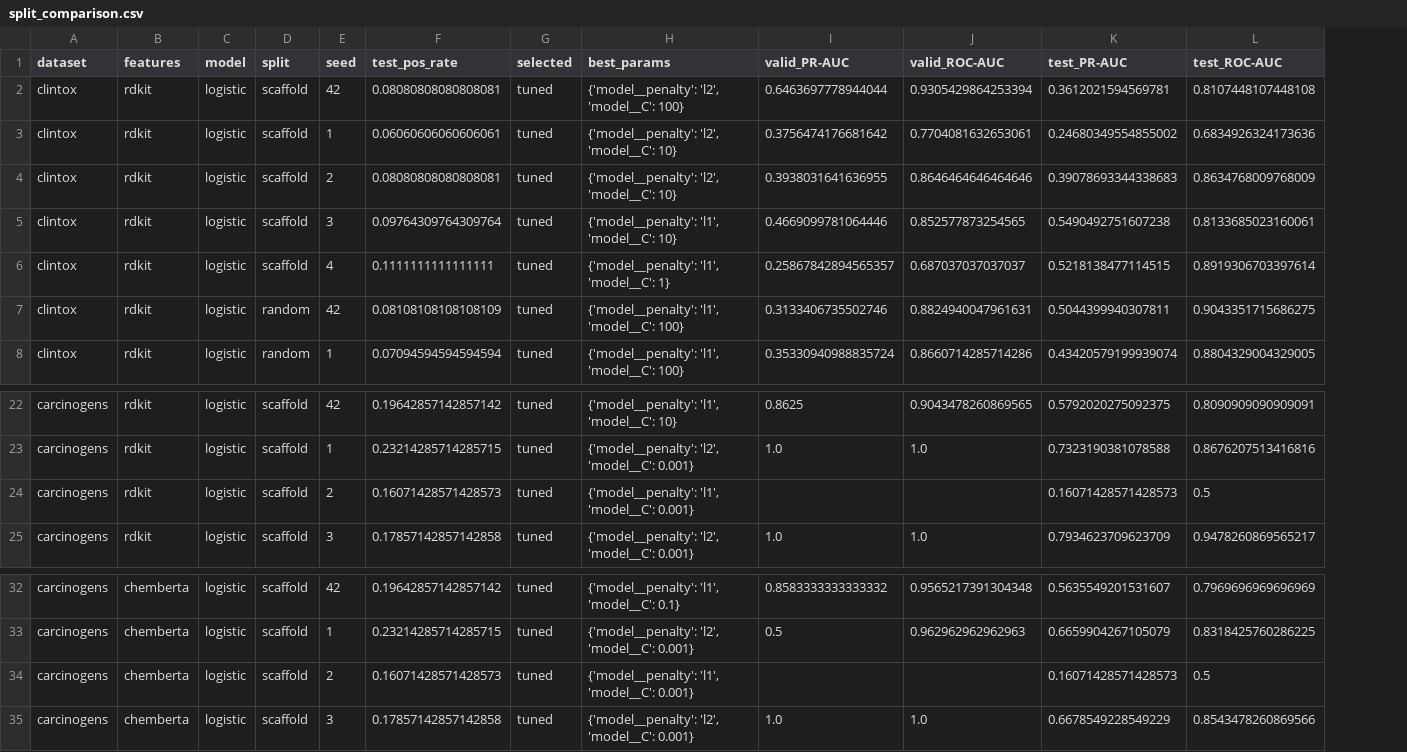
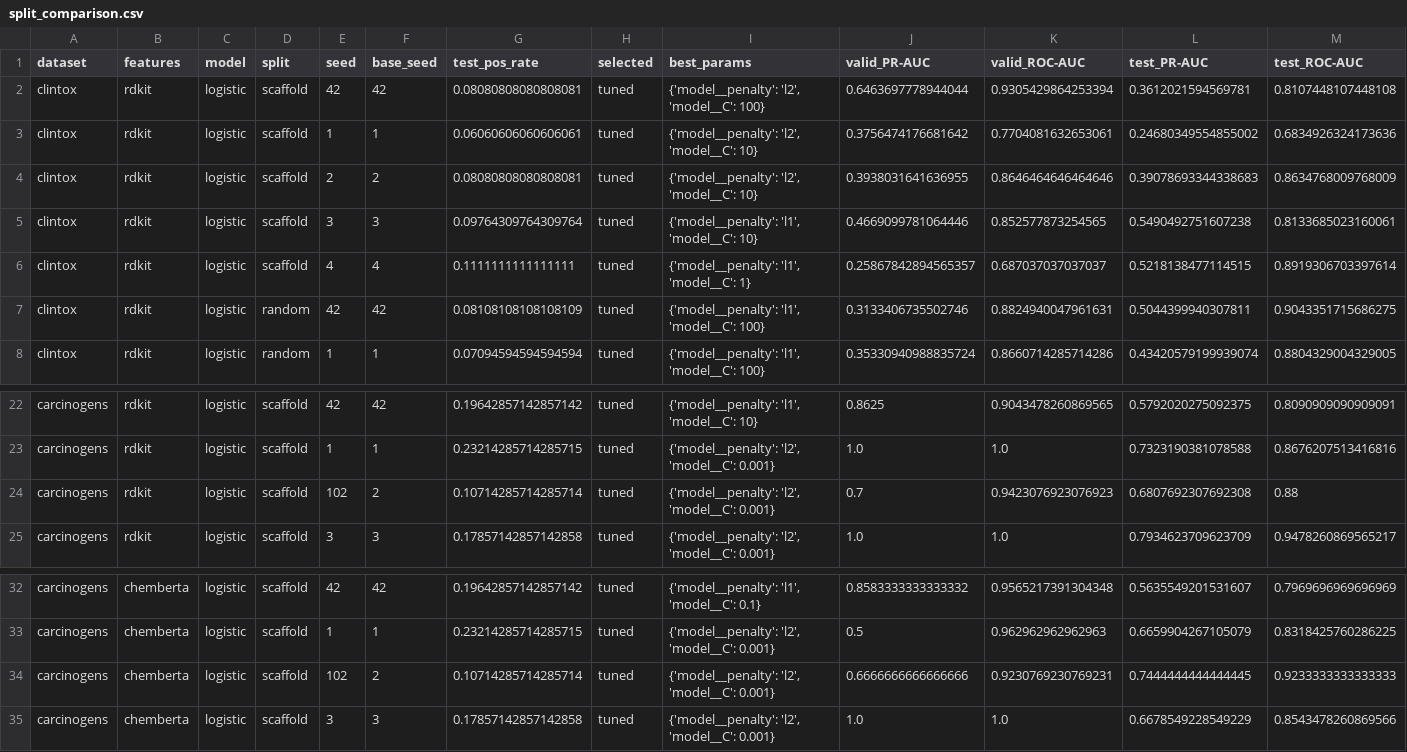
Before and after one commit to angelinatheodosi/drugxai, a CSV file: results/split_comparison.csv, drawn as a sheet; only a part is shown, gaps mark what is left out; addresses are those after the commit; the diff names each change by its address in the sheet, - before the commit and + after, or states it on an @@ line.

Commit message:
due to single-class splits, modified the code in compare_splits.py, to change the seed until, it gives valid splits.

```diff
--- a/results/split_comparison.csv
+++ b/results/split_comparison.csv
+column F (base_seed), rows 2-8: 42 | 1 | 2 | 3 | 4 | 42 | 1; rows 22-25: 42 | 1 | 2 | 3; rows 32-35: 42 | 1 | 2 | 3
-E24 (seed): 2
+E24 (seed): 102
-G24 (test_pos_rate): 0.16071428571428573
+G24 (test_pos_rate): 0.10714285714285714
-I24 (best_params): {'model__penalty': 'l1', 'model__C': 0.001}
+I24 (best_params): {'model__penalty': 'l2', 'model__C': 0.001}
-J24 (valid_PR-AUC): (empty)
+J24 (valid_PR-AUC): 0.7
-K24 (valid_ROC-AUC): (empty)
+K24 (valid_ROC-AUC): 0.9423076923076923
-L24 (test_PR-AUC): 0.16071428571428573
+L24 (test_PR-AUC): 0.6807692307692308
-M24 (test_ROC-AUC): 0.5
+M24 (test_ROC-AUC): 0.88
-E34 (seed): 2
+E34 (seed): 102
-G34 (test_pos_rate): 0.16071428571428573
+G34 (test_pos_rate): 0.10714285714285714
-I34 (best_params): {'model__penalty': 'l1', 'model__C': 0.001}
+I34 (best_params): {'model__penalty': 'l2', 'model__C': 0.001}
-J34 (valid_PR-AUC): (empty)
+J34 (valid_PR-AUC): 0.6666666666666666
-K34 (valid_ROC-AUC): (empty)
+K34 (valid_ROC-AUC): 0.9230769230769231
-L34 (test_PR-AUC): 0.16071428571428573
+L34 (test_PR-AUC): 0.7444444444444445
-M34 (test_ROC-AUC): 0.5
+M34 (test_ROC-AUC): 0.9233333333333333
```
Also changed, not shown: results/split_comparison_summary.csv, 2 other files.
